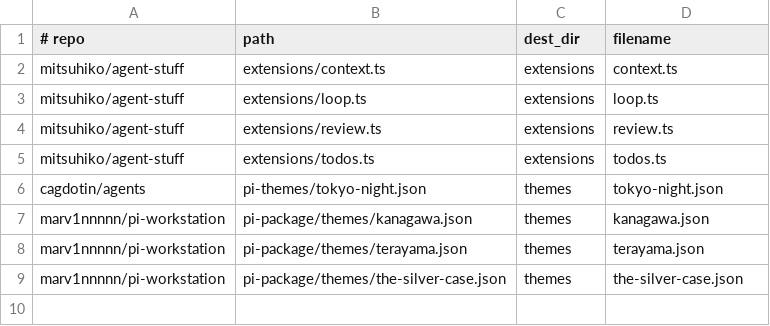
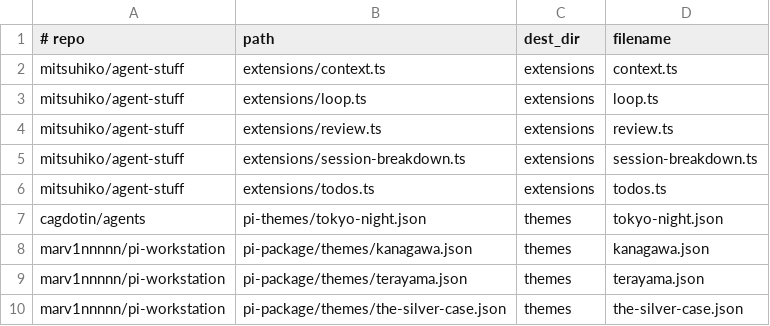
Before and after one commit to iwinux/agent-runner, a TSV file: packaging/pi-packages.sources.tsv, drawn as a sheet; the diff names each change by its address in the sheet, - before the commit and + after, or states it on an @@ line.

Commit message:
add `session-breakdown.ts` extension

```diff
--- a/packaging/pi-packages.sources.tsv
+++ b/packaging/pi-packages.sources.tsv
+row 5: mitsuhiko/agent-stuff | extensions/session-breakdown.ts | extensions | session-breakdown.ts
```
